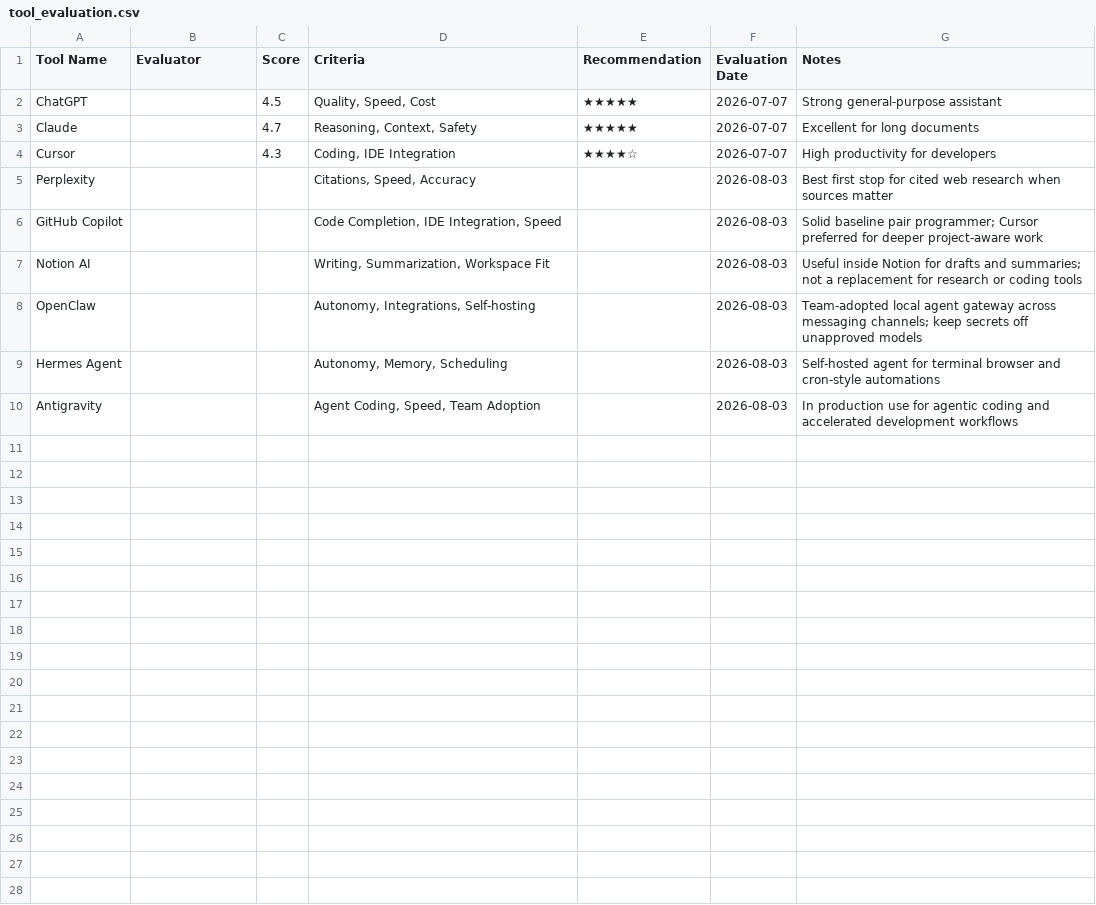
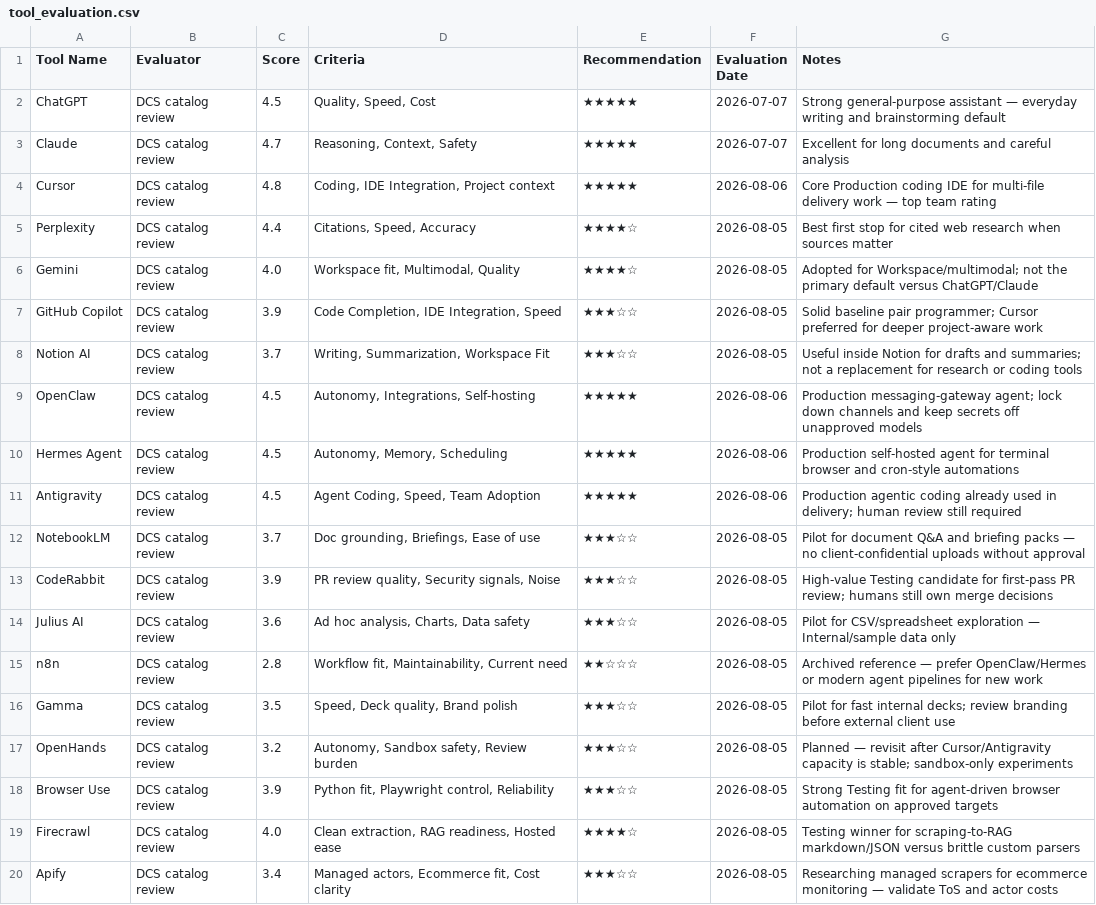
Before and after one commit to jnaanshu18/ai-resource-center, a CSV file: data/tool_evaluation.csv, drawn as a sheet; only a part is shown; the diff covers the shown part only.

Commit message:
Improve AI hub UX, status filters, and tool evaluation score

```diff
--- a/data/tool_evaluation.csv
+++ b/data/tool_evaluation.csv
@@ -1,10 +1,20 @@
 Tool Name,Evaluator,Score,Criteria,Recommendation,Evaluation Date,Notes
-ChatGPT,,4.5,"Quality, Speed, Cost",★★★★★,2026-07-07,Strong general-purpose assistant
-Claude,,4.7,"Reasoning, Context, Safety",★★★★★,2026-07-07,Excellent for long documents
-Cursor,,4.3,"Coding, IDE Integration",★★★★☆,2026-07-07,High productivity for developers
-Perplexity,,,"Citations, Speed, Accuracy",,2026-08-03,Best first stop for cited web research when sources matter
-GitHub Copilot,,,"Code Completion, IDE Integration, Speed",,2026-08-03,Solid baseline pair programmer; Cursor preferred for deeper project-aware work
-Notion AI,,,"Writing, Summarization, Workspace Fit",,2026-08-03,Useful inside Notion for drafts and summaries; not a replacement for research or coding tools
-OpenClaw,,,"Autonomy, Integrations, Self-hosting",,2026-08-03,Team-adopted local agent gateway across messaging channels; keep secrets off unapproved models
-Hermes Agent,,,"Autonomy, Memory, Scheduling",,2026-08-03,Self-hosted agent for terminal browser and cron-style automations
-Antigravity,,,"Agent Coding, Speed, Team Adoption",,2026-08-03,In production use for agentic coding and accelerated development workflows
+ChatGPT,DCS catalog review,4.5,"Quality, Speed, Cost",★★★★★,2026-07-07,Strong general-purpose assistant — everyday writing and brainstorming default
+Claude,DCS catalog review,4.7,"Reasoning, Context, Safety",★★★★★,2026-07-07,Excellent for long documents and careful analysis
+Cursor,DCS catalog review,4.8,"Coding, IDE Integration, Project context",★★★★★,2026-08-06,Core Production coding IDE for multi-file delivery work — top team rating
+Perplexity,DCS catalog review,4.4,"Citations, Speed, Accuracy",★★★★☆,2026-08-05,Best first stop for cited web research when sources matter
+Gemini,DCS catalog review,4.0,"Workspace fit, Multimodal, Quality",★★★★☆,2026-08-05,Adopted for Workspace/multimodal; not the primary default versus ChatGPT/Claude
+GitHub Copilot,DCS catalog review,3.9,"Code Completion, IDE Integration, Speed",★★★☆☆,2026-08-05,Solid baseline pair programmer; Cursor preferred for deeper project-aware work
+Notion AI,DCS catalog review,3.7,"Writing, Summarization, Workspace Fit",★★★☆☆,2026-08-05,Useful inside Notion for drafts and summaries; not a replacement for research or coding tools
+OpenClaw,DCS catalog review,4.5,"Autonomy, Integrations, Self-hosting",★★★★★,2026-08-06,Production messaging-gateway agent; lock down channels and keep secrets off unapproved models
+Hermes Agent,DCS catalog review,4.5,"Autonomy, Memory, Scheduling",★★★★★,2026-08-06,Production self-hosted agent for terminal browser and cron-style automations
+Antigravity,DCS catalog review,4.5,"Agent Coding, Speed, Team Adoption",★★★★★,2026-08-06,Production agentic coding already used in delivery; human review still required
+NotebookLM,DCS catalog review,3.7,"Doc grounding, Briefings, Ease of use",★★★☆☆,2026-08-05,Pilot for document Q&A and briefing packs — no client-confidential uploads without approval
+CodeRabbit,DCS catalog review,3.9,"PR review quality, Security signals, Noise",★★★☆☆,2026-08-05,High-value Testing candidate for first-pass PR review; humans still own merge decisions
+Julius AI,DCS catalog review,3.6,"Ad hoc analysis, Charts, Data safety",★★★☆☆,2026-08-05,Pilot for CSV/spreadsheet exploration — Internal/sample data only
+n8n,DCS catalog review,2.8,"Workflow fit, Maintainability, Current need",★★☆☆☆,2026-08-05,Archived reference — prefer OpenClaw/Hermes or modern agent pipelines for new work
+Gamma,DCS catalog review,3.5,"Speed, Deck quality, Brand polish",★★★☆☆,2026-08-05,Pilot for fast internal decks; review branding before external client use
+OpenHands,DCS catalog review,3.2,"Autonomy, Sandbox safety, Review burden",★★★☆☆,2026-08-05,Planned — revisit after Cursor/Antigravity capacity is stable; sandbox-only experiments
+Browser Use,DCS catalog review,3.9,"Python fit, Playwright control, Reliability",★★★☆☆,2026-08-05,Strong Testing fit for agent-driven browser automation on approved targets
+Firecrawl,DCS catalog review,4.0,"Clean extraction, RAG readiness, Hosted ease",★★★★☆,2026-08-05,Testing winner for scraping-to-RAG markdown/JSON versus brittle custom parsers
+Apify,DCS catalog review,3.4,"Managed actors, Ecommerce fit, Cost clarity",★★★☆☆,2026-08-05,Researching managed scrapers for ecommerce monitoring — validate ToS and actor costs
```
Also changed, not shown: 5 added rows elsewhere in this file, 7 other files.
